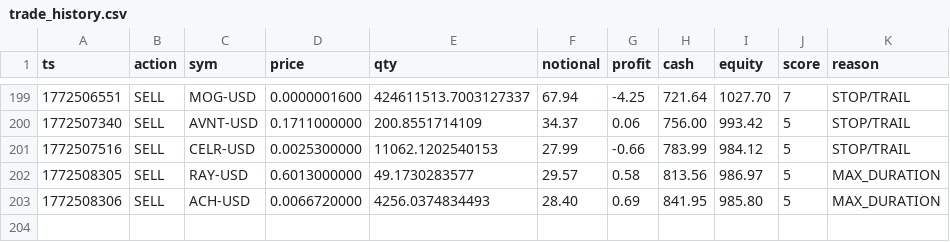
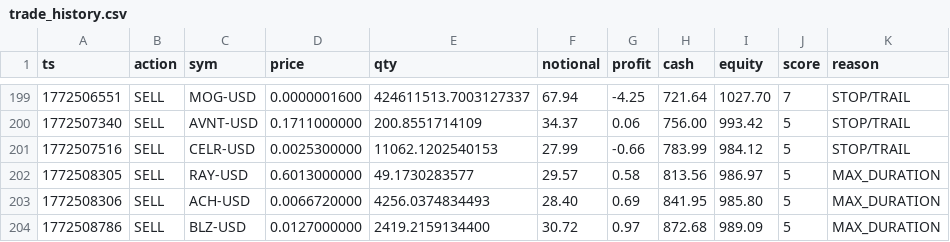
Before and after one commit to joshuadobbs056-ctrl/coin-sniper-data, a CSV file: trade_history.csv, drawn as a sheet; only a part is shown, gaps mark what is left out.

Commit message:
update trade_history.csv

```diff
--- a/trade_history.csv
+++ b/trade_history.csv
@@ -203 +203,2 @@ ts,action,sym,price,qty,notional,profit,cash,equity,score,reason
 1772508306,SELL,ACH-USD,0.0066720000,4256.0374834493,28.40,0.69,841.95,985.80,5,MAX_DURATION
+1772508786,SELL,BLZ-USD,0.0127000000,2419.2159134400,30.72,0.97,872.68,989.09,5,MAX_DURATION
```
